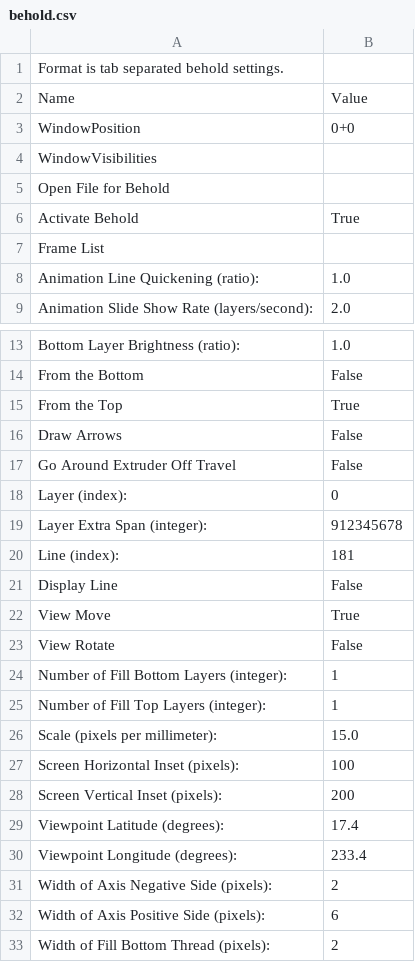
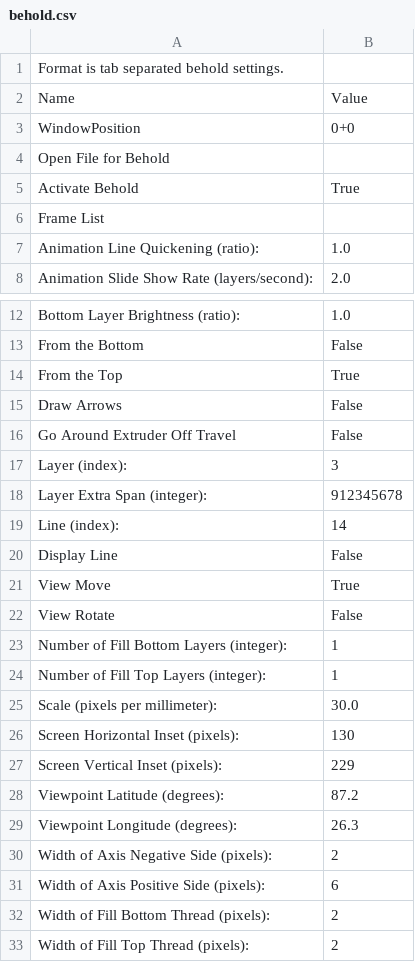
Before and after one commit to 9R/-c3---skeinforge-profiles, a CSV file: profiles/behold.csv, drawn as a sheet; only a part is shown, gaps mark what is left out; the shorter side is filled out with more unchanged rows.

```diff
--- a/profiles/behold.csv
+++ b/profiles/behold.csv
@@ -3,3 +3,2 @@ Name                          	Value
 WindowPosition	0+0
-WindowVisibilities
 Open File for Behold	
@@ -17,5 +16,5 @@ Draw Arrows	False
 Go Around Extruder Off Travel	False
-Layer (index):	0
+Layer (index):	3
 Layer Extra Span (integer):	912345678
-Line (index):	181
+Line (index):	14
 Display Line	False
@@ -25,7 +24,7 @@ Number of Fill Bottom Layers (integer):	1
 Number of Fill Top Layers (integer):	1
-Scale (pixels per millimeter):	15.0
-Screen Horizontal Inset (pixels):	100
-Screen Vertical Inset (pixels):	200
-Viewpoint Latitude (degrees):	17.4
-Viewpoint Longitude (degrees):	233.4
+Scale (pixels per millimeter):	30.0
+Screen Horizontal Inset (pixels):	130
+Screen Vertical Inset (pixels):	229
+Viewpoint Latitude (degrees):	87.2
+Viewpoint Longitude (degrees):	26.3
 Width of Axis Negative Side (pixels):	2
```
Also changed, not shown: profiles/extrusion/repman_9r_ng_0.1/skeinforge.csv, profiles/extrusion/repman_9r_whiteABS_0.9.3/analyze.csv, 36 other files.
